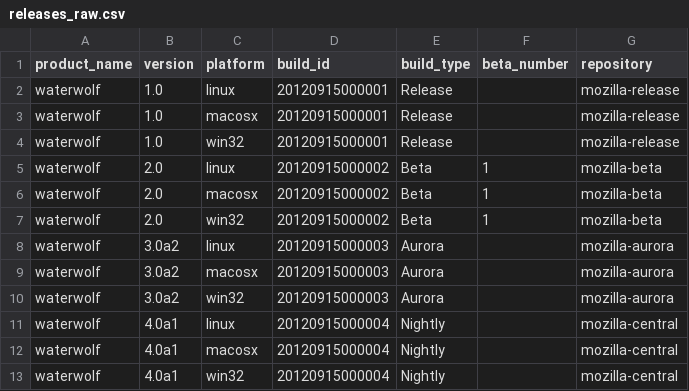
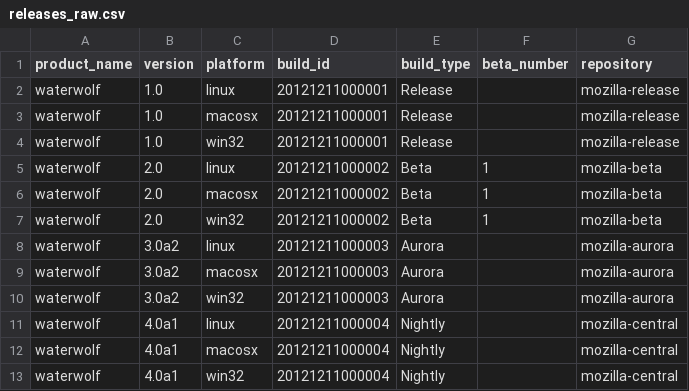
Before and after one commit to mozilla-services/socorro, a CSV file: tools/dataload/releases_raw.csv, drawn as a sheet.

```diff
--- a/tools/dataload/releases_raw.csv
+++ b/tools/dataload/releases_raw.csv
@@ -1,13 +1,13 @@
 product_name,version,platform,build_id,build_type,beta_number,repository
-waterwolf,1.0,linux,20120915000001,Release,,mozilla-release
-waterwolf,1.0,macosx,20120915000001,Release,,mozilla-release
-waterwolf,1.0,win32,20120915000001,Release,,mozilla-release
-waterwolf,2.0,linux,20120915000002,Beta,1,mozilla-beta
-waterwolf,2.0,macosx,20120915000002,Beta,1,mozilla-beta
-waterwolf,2.0,win32,20120915000002,Beta,1,mozilla-beta
-waterwolf,3.0a2,linux,20120915000003,Aurora,,mozilla-aurora
-waterwolf,3.0a2,macosx,20120915000003,Aurora,,mozilla-aurora
-waterwolf,3.0a2,win32,20120915000003,Aurora,,mozilla-aurora
-waterwolf,4.0a1,linux,20120915000004,Nightly,,mozilla-central
-waterwolf,4.0a1,macosx,20120915000004,Nightly,,mozilla-central
-waterwolf,4.0a1,win32,20120915000004,Nightly,,mozilla-central
+waterwolf,1.0,linux,20121211000001,Release,,mozilla-release
+waterwolf,1.0,macosx,20121211000001,Release,,mozilla-release
+waterwolf,1.0,win32,20121211000001,Release,,mozilla-release
+waterwolf,2.0,linux,20121211000002,Beta,1,mozilla-beta
+waterwolf,2.0,macosx,20121211000002,Beta,1,mozilla-beta
+waterwolf,2.0,win32,20121211000002,Beta,1,mozilla-beta
+waterwolf,3.0a2,linux,20121211000003,Aurora,,mozilla-aurora
+waterwolf,3.0a2,macosx,20121211000003,Aurora,,mozilla-aurora
+waterwolf,3.0a2,win32,20121211000003,Aurora,,mozilla-aurora
+waterwolf,4.0a1,linux,20121211000004,Nightly,,mozilla-central
+waterwolf,4.0a1,macosx,20121211000004,Nightly,,mozilla-central
+waterwolf,4.0a1,win32,20121211000004,Nightly,,mozilla-central
```
Also changed, not shown: tools/dataload/raw_adu.csv, tools/dataload/reports.csv, 1 other file.
